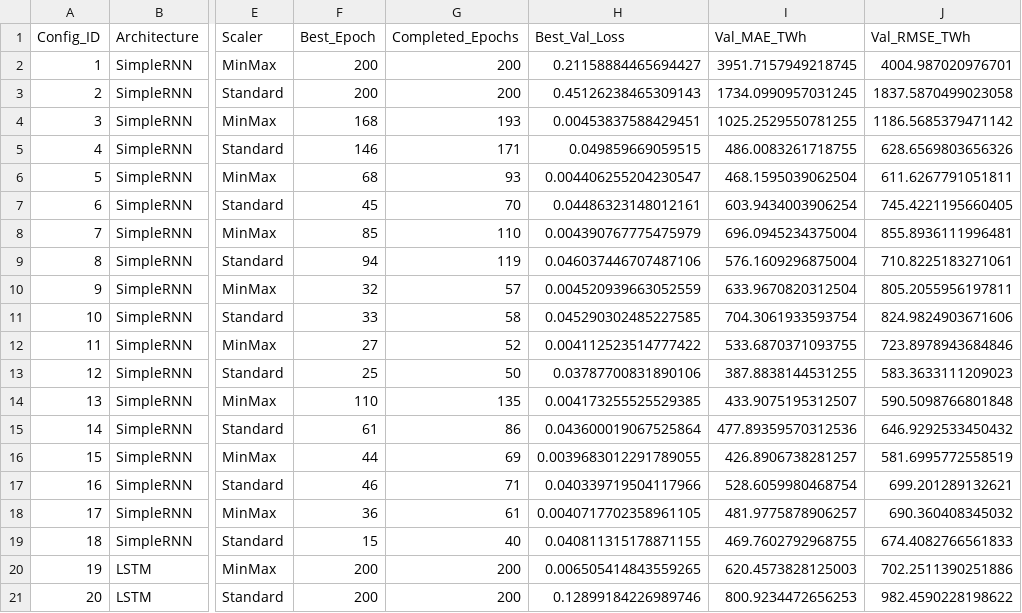
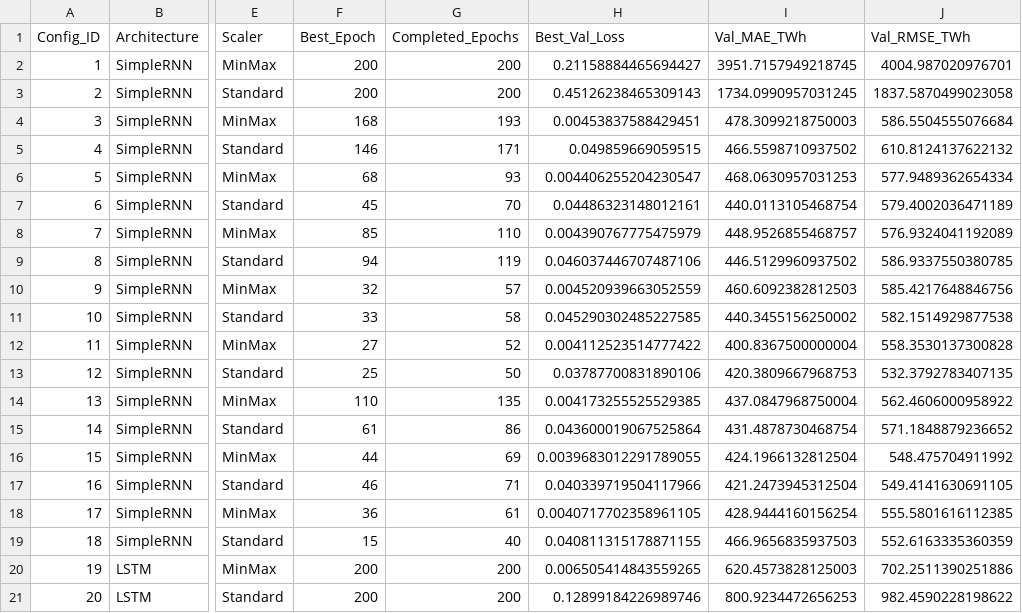
Before and after one commit to Varshan0128/World-Energy-Consumption-Forecasting-1, a CSV file: outputs/hyperparameter_search.csv, drawn as a sheet; only a part is shown, gaps mark what is left out; the diff covers the shown part only; the diff names each change by its address in the sheet, - before the commit and + after, or states it on an @@ line.

```diff
--- a/outputs/hyperparameter_search.csv
+++ b/outputs/hyperparameter_search.csv
-I4 (Val_MAE_TWh): 1025.2529550781255
+I4 (Val_MAE_TWh): 478.3099218750003
-J4 (Val_RMSE_TWh): 1186.5685379471142
+J4 (Val_RMSE_TWh): 586.5504555076684
-I5 (Val_MAE_TWh): 486.0083261718755
+I5 (Val_MAE_TWh): 466.5598710937502
-J5 (Val_RMSE_TWh): 628.6569803656326
+J5 (Val_RMSE_TWh): 610.8124137622132
-I6 (Val_MAE_TWh): 468.1595039062504
+I6 (Val_MAE_TWh): 468.0630957031253
-J6 (Val_RMSE_TWh): 611.6267791051811
+J6 (Val_RMSE_TWh): 577.9489362654334
-I7 (Val_MAE_TWh): 603.9434003906254
+I7 (Val_MAE_TWh): 440.0113105468754
-J7 (Val_RMSE_TWh): 745.4221195660405
+J7 (Val_RMSE_TWh): 579.4002036471189
-I8 (Val_MAE_TWh): 696.0945234375004
+I8 (Val_MAE_TWh): 448.9526855468757
-J8 (Val_RMSE_TWh): 855.8936111996481
+J8 (Val_RMSE_TWh): 576.9324041192089
-I9 (Val_MAE_TWh): 576.1609296875004
+I9 (Val_MAE_TWh): 446.5129960937502
-J9 (Val_RMSE_TWh): 710.8225183271061
+J9 (Val_RMSE_TWh): 586.9337550380785
-I10 (Val_MAE_TWh): 633.9670820312504
+I10 (Val_MAE_TWh): 460.6092382812503
-J10 (Val_RMSE_TWh): 805.2055956197811
+J10 (Val_RMSE_TWh): 585.4217648846756
-I11 (Val_MAE_TWh): 704.3061933593754
+I11 (Val_MAE_TWh): 440.3455156250002
-J11 (Val_RMSE_TWh): 824.9824903671606
+J11 (Val_RMSE_TWh): 582.1514929877538
-I12 (Val_MAE_TWh): 533.6870371093755
+I12 (Val_MAE_TWh): 400.8367500000004
-J12 (Val_RMSE_TWh): 723.8978943684846
+J12 (Val_RMSE_TWh): 558.3530137300828
-I13 (Val_MAE_TWh): 387.8838144531255
+I13 (Val_MAE_TWh): 420.3809667968753
-J13 (Val_RMSE_TWh): 583.3633111209023
+J13 (Val_RMSE_TWh): 532.3792783407135
-I14 (Val_MAE_TWh): 433.9075195312507
+I14 (Val_MAE_TWh): 437.0847968750004
-J14 (Val_RMSE_TWh): 590.5098766801848
+J14 (Val_RMSE_TWh): 562.4606000958922
-I15 (Val_MAE_TWh): 477.89359570312536
+I15 (Val_MAE_TWh): 431.4878730468754
-J15 (Val_RMSE_TWh): 646.9292533450432
+J15 (Val_RMSE_TWh): 571.1848879236652
-I16 (Val_MAE_TWh): 426.8906738281257
+I16 (Val_MAE_TWh): 424.1966132812504
-J16 (Val_RMSE_TWh): 581.6995772558519
+J16 (Val_RMSE_TWh): 548.475704911992
-I17 (Val_MAE_TWh): 528.6059980468754
+I17 (Val_MAE_TWh): 421.2473945312504
-J17 (Val_RMSE_TWh): 699.201289132621
+J17 (Val_RMSE_TWh): 549.4141630691105
-I18 (Val_MAE_TWh): 481.9775878906257
+I18 (Val_MAE_TWh): 428.9444160156254
-J18 (Val_RMSE_TWh): 690.360408345032
+J18 (Val_RMSE_TWh): 555.5801616112385
-I19 (Val_MAE_TWh): 469.7602792968755
+I19 (Val_MAE_TWh): 466.9656835937503
-J19 (Val_RMSE_TWh): 674.4082766561833
+J19 (Val_RMSE_TWh): 552.6163335360359
```
Also changed, not shown: 64 edited cells elsewhere in this file, outputs/per_seed_metrics.csv, reports/hyperparameter_search.csv, 20 other files.
